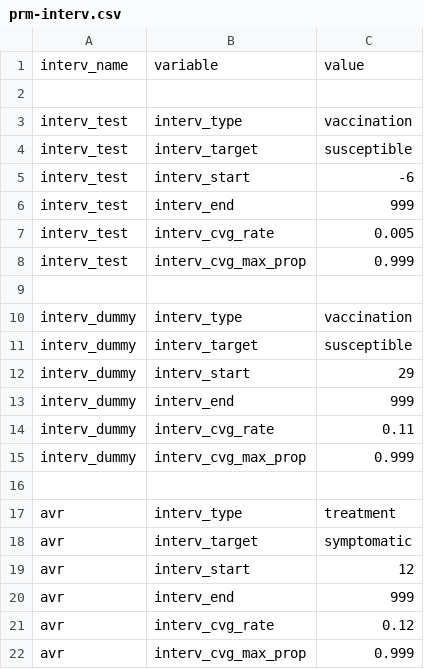
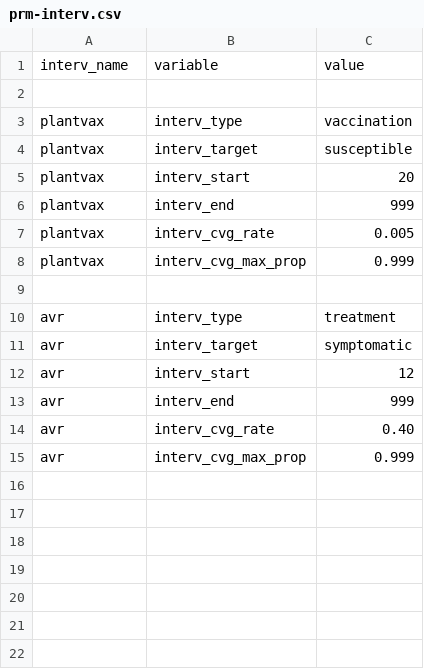
Before and after one commit to davidchampredon/naf, a CSV file: param-model/prm-interv.csv, drawn as a sheet.

Commit message:
start implementation MC engine

```diff
--- a/param-model/prm-interv.csv
+++ b/param-model/prm-interv.csv
@@ -2,15 +2,8 @@ interv_name, variable, value
 
-interv_test, interv_type, vaccination
-interv_test, interv_target, susceptible
-interv_test, interv_start, -6
-interv_test, interv_end, 999
-interv_test, interv_cvg_rate, 0.005
-interv_test, interv_cvg_max_prop, 0.999
-
-interv_dummy, interv_type, vaccination
-interv_dummy, interv_target, susceptible
-interv_dummy, interv_start, 29
-interv_dummy, interv_end, 999
-interv_dummy, interv_cvg_rate, 0.11
-interv_dummy, interv_cvg_max_prop, 0.999
+plantvax, interv_type, vaccination
+plantvax, interv_target, susceptible
+plantvax, interv_start, 20
+plantvax, interv_end, 999
+plantvax, interv_cvg_rate, 0.005
+plantvax, interv_cvg_max_prop, 0.999
 
@@ -20,3 +13,3 @@ avr, interv_start, 12
 avr, interv_end, 999
-avr, interv_cvg_rate, 0.12
+avr, interv_cvg_rate, 0.40
 avr, interv_cvg_max_prop, 0.999
```
Also changed, not shown: param-model/prm-epi.csv, 9 other files.
